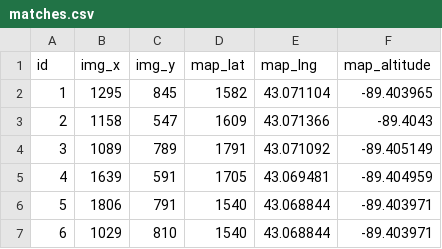
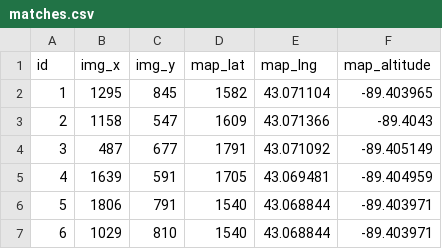
Before and after one commit to Prakruthi19/camera-calibration, a CSV file: boston_harbor_massachusetts/matches.csv, drawn as a sheet.

Commit message:
Modified the x3 coordinate in boston

```diff
--- a/boston_harbor_massachusetts/matches.csv
+++ b/boston_harbor_massachusetts/matches.csv
@@ -3,3 +3,3 @@ id,img_x,img_y,map_lat,map_lng,map_altitude
 2,1158,547,1609,43.071366,-89.4043
-3,1089,789,1791,43.071092,-89.405149
+3,487,677,1791,43.071092,-89.405149
 4,1639,591,1705,43.069481,-89.404959
```
